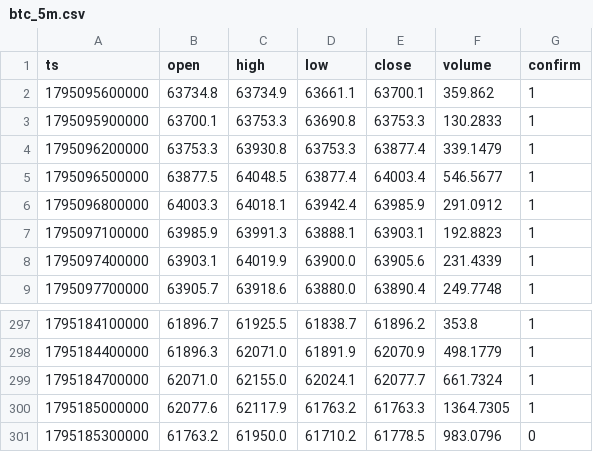
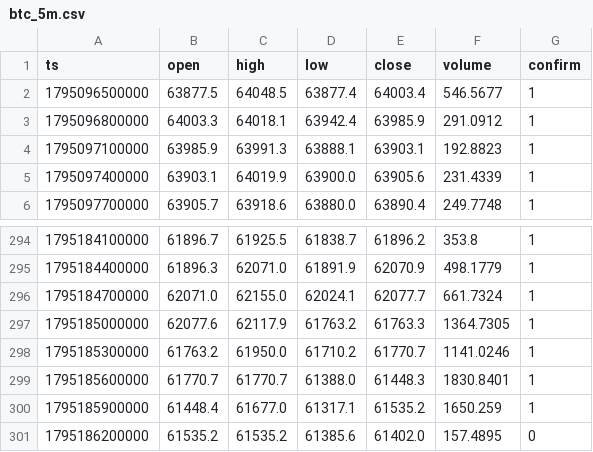
Before and after one commit to nguynquangdng12-sys/btc-data, a CSV file: data/btc_5m.csv, drawn as a sheet; only a part is shown, gaps mark what is left out.

```diff
--- a/data/btc_5m.csv
+++ b/data/btc_5m.csv
@@ -1,5 +1,2 @@
 ts,open,high,low,close,volume,confirm
-1795095600000,63734.8,63734.9,63661.1,63700.1,359.862,1
-1795095900000,63700.1,63753.3,63690.8,63753.3,130.2833,1
-1795096200000,63753.3,63930.8,63753.3,63877.4,339.1479,1
 1795096500000,63877.5,64048.5,63877.4,64003.4,546.5677,1
@@ -300,2 +297,5 @@ ts,open,high,low,close,volume,confirm
 1795185000000,62077.6,62117.9,61763.2,61763.3,1364.7305,1
-1795185300000,61763.2,61950.0,61710.2,61778.5,983.0796,0
+1795185300000,61763.2,61950.0,61710.2,61770.7,1141.0246,1
+1795185600000,61770.7,61770.7,61388.0,61448.3,1830.8401,1
+1795185900000,61448.4,61677.0,61317.1,61535.2,1650.259,1
+1795186200000,61535.2,61535.2,61385.6,61402.0,157.4895,0
```
Also changed, not shown: data/btc_15m.csv, data/btc_1d.csv, 3 other files.
